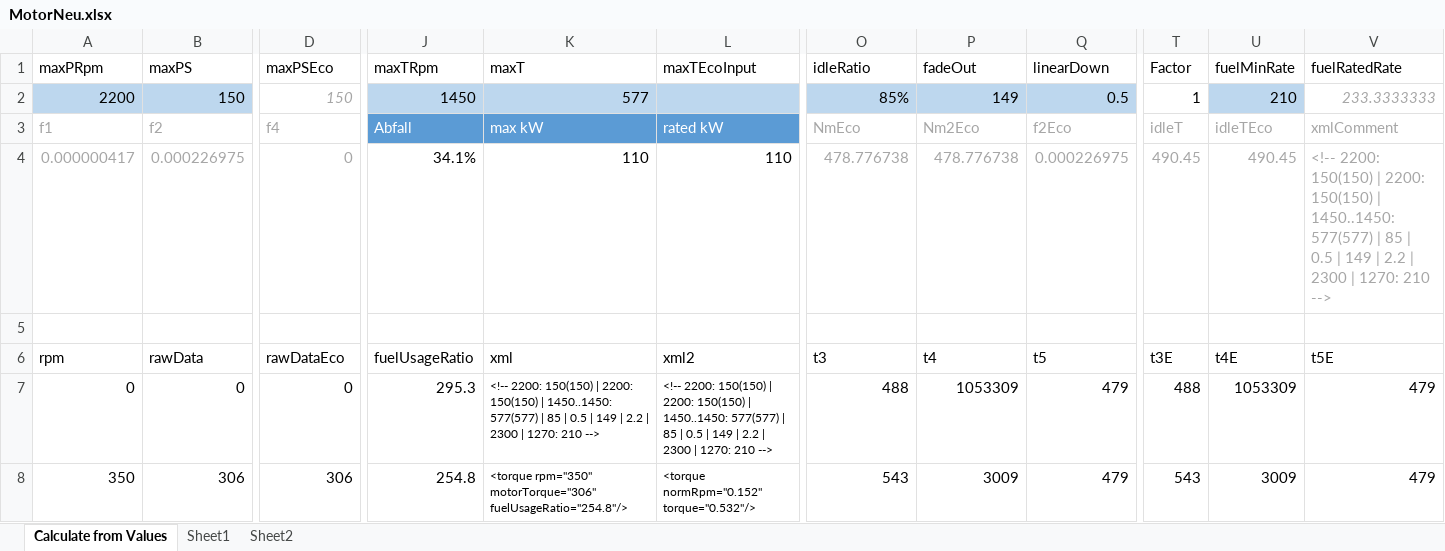
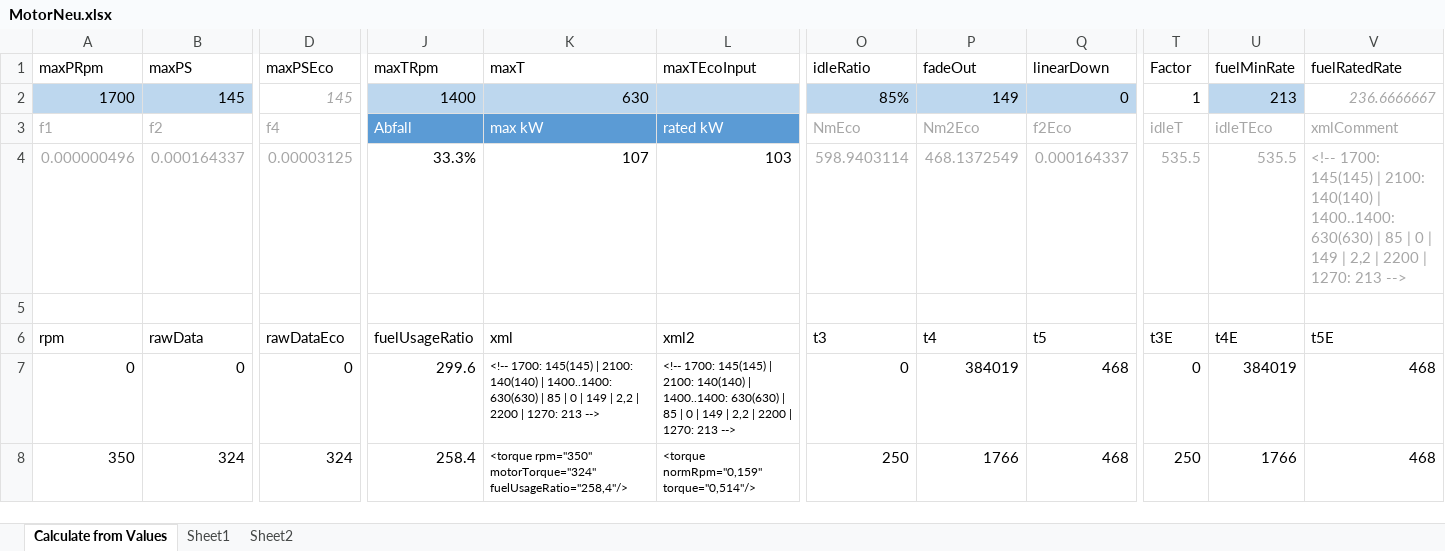
Before and after one commit to Mogli12/GearboxAddon, an Excel workbook: Documents/MotorNeu.xlsx, sheet Calculate from Values, drawn as a sheet; only a part is shown, gaps mark what is left out; values as stored, in another font and other column widths than the file's, no borders; charts and pictures and conditional formats and table styles not drawn; removed rows and columns are numbered as before the commit, all else as after; rows hold the shown columns only; the diff covers the shown part only; the diff names each change by its address in the sheet, - before the commit and + after, or states it on an @@ line.

```diff
--- a/Documents/MotorNeu.xlsx (sheet Calculate from Values)
+++ b/Documents/MotorNeu.xlsx (sheet Calculate from Values)
-row 2: 2200 | 150 | 150 | 1450 | 577 |  | 85% | 149 | 0.5 | 1 | 210 | 233.3333333
+row 2: 1700 | 145 | 145 | 1400 | 630 |  | 85% | 149 | 0 | 1 | 213 | 236.6666667
-row 4: 0.000000417 | 0.000226975 | 0 | 34.1% | 110 | 110 | 478.776738 | 478.776738 | 0.000226975 | 490.45 | 490.45 | <!-- 2200: 150(150) | 2200: 150(150) | 1450..1450: 577(577) | 85 | 0.5 | 149 | 2.2 | 2300 | 1270: 210 -->
+row 4: 0.000000496 | 0.000164337 | 0.00003125 | 33.3% | 107 | 103 | 598.9403114 | 468.1372549 | 0.000164337 | 535.5 | 535.5 | <!-- 1700: 145(145) | 2100: 140(140) | 1400..1400: 630(630) | 85 | 0 | 149 | 2,2 | 2200 | 1270: 213 -->
-J7 (maxTRpm): 295.3
+J7 (maxTRpm): 299.6
-K7 (maxT): <!-- 2200: 150(150) | 2200: 150(150) | 1450..1450: 577(577) | 85 | 0.5 | 149 | 2.2 | 2300 | 1270: 210 -->
+K7 (maxT): <!-- 1700: 145(145) | 2100: 140(140) | 1400..1400: 630(630) | 85 | 0 | 149 | 2,2 | 2200 | 1270: 213 -->
-L7 (maxTEcoInput): <!-- 2200: 150(150) | 2200: 150(150) | 1450..1450: 577(577) | 85 | 0.5 | 149 | 2.2 | 2300 | 1270: 210 -->
+L7 (maxTEcoInput): <!-- 1700: 145(145) | 2100: 140(140) | 1400..1400: 630(630) | 85 | 0 | 149 | 2,2 | 2200 | 1270: 213 -->
-O7 (idleRatio): 488
+O7 (idleRatio): 0
-P7 (fadeOut): 1053309
+P7 (fadeOut): 384019
-Q7:Q8 (linearDown): 479
+Q7:Q8 (linearDown): 468
-T7 (Factor): 488
+T7 (Factor): 0
-U7 (fuelMinRate): 1053309
+U7 (fuelMinRate): 384019
-V7:V8 (fuelRatedRate): 479
+V7:V8 (fuelRatedRate): 468
-B8 (maxPS): 306
+B8 (maxPS): 324
-D8 (maxPSEco): 306
+D8 (maxPSEco): 324
-J8 (maxTRpm): 254.8
+J8 (maxTRpm): 258.4
-K8 (maxT): <torque rpm="350" motorTorque="306" fuelUsageRatio="254.8"/>
+K8 (maxT): <torque rpm="350" motorTorque="324" fuelUsageRatio="258,4"/>
-L8 (maxTEcoInput): <torque normRpm="0.152" torque="0.532"/>
+L8 (maxTEcoInput): <torque normRpm="0,159" torque="0,514"/>
-O8 (idleRatio): 543
+O8 (idleRatio): 250
-P8 (fadeOut): 3009
+P8 (fadeOut): 1766
-T8 (Factor): 543
+T8 (Factor): 250
-U8 (fuelMinRate): 3009
+U8 (fuelMinRate): 1766
```
Also changed, not shown: 688 edited cells elsewhere in this sheet, charts or pictures, 4 other files.
